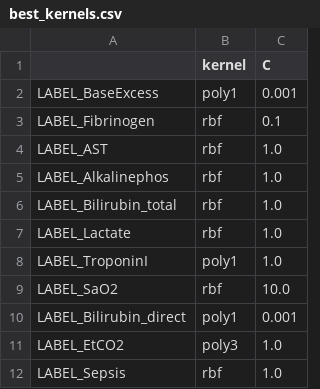
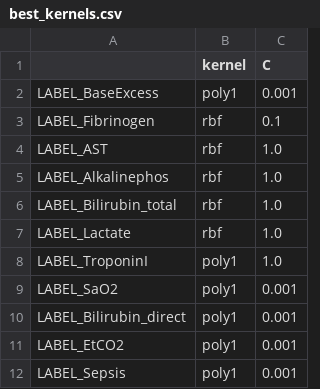
Before and after one commit to EnnioEvo/artemisvii-gmail.com, a CSV file: data/best_kernels.csv, drawn as a sheet.

Commit message:
bug fix in kernel selector

```diff
--- a/data/best_kernels.csv
+++ b/data/best_kernels.csv
@@ -8,5 +8,5 @@ LABEL_Lactate,rbf,1.0
 LABEL_TroponinI,poly1,1.0
-LABEL_SaO2,rbf,10.0
+LABEL_SaO2,poly1,0.001
 LABEL_Bilirubin_direct,poly1,0.001
-LABEL_EtCO2,poly3,1.0
-LABEL_Sepsis,rbf,1.0
+LABEL_EtCO2,poly1,0.001
+LABEL_Sepsis,poly1,0.001
```
Also changed, not shown: 1 other file.
